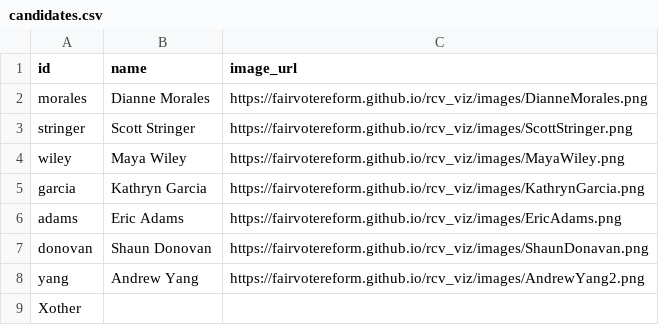
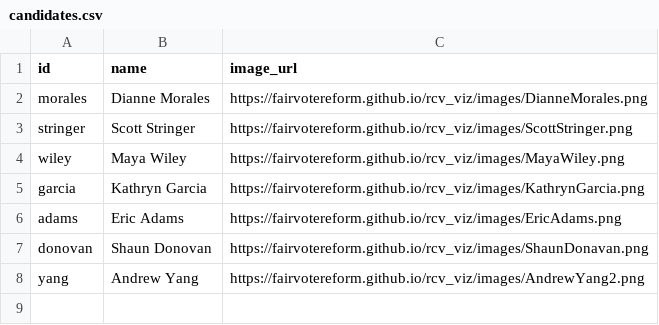
Before and after one commit to fairvotereform/rcv_viz, a CSV file: data/june2021_citizen-data_nyc_mayor/candidates.csv, drawn as a sheet; the diff names each change by its address in the sheet, - before the commit and + after, or states it on an @@ line.

Commit message:
ny mayor 6/18/2021 -- update candidates list

```diff
--- a/data/june2021_citizen-data_nyc_mayor/candidates.csv
+++ b/data/june2021_citizen-data_nyc_mayor/candidates.csv
-row 9: Xother
```
